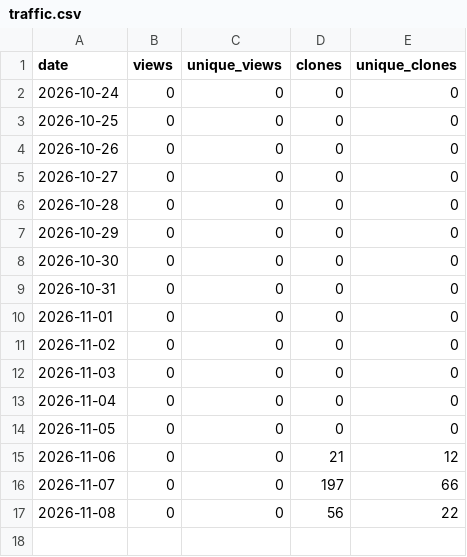
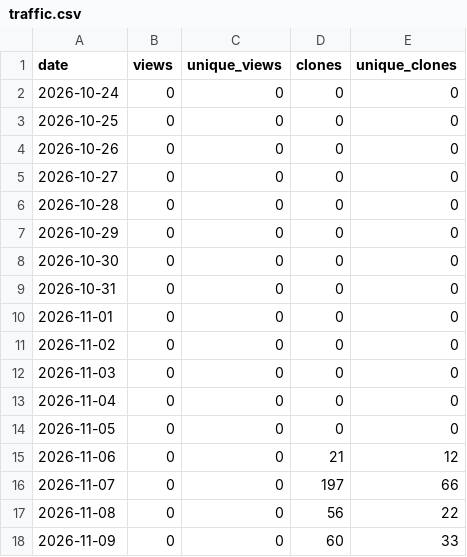
Before and after one commit to stevenmckinnon/dashbar, a CSV file: traffic.csv, drawn as a sheet; the diff names each change by its address in the sheet, - before the commit and + after, or states it on an @@ line.

```diff
--- a/traffic.csv
+++ b/traffic.csv
+row 18: 2026-11-09 | 0 | 0 | 60 | 33
```
Also changed, not shown: downloads.csv.
